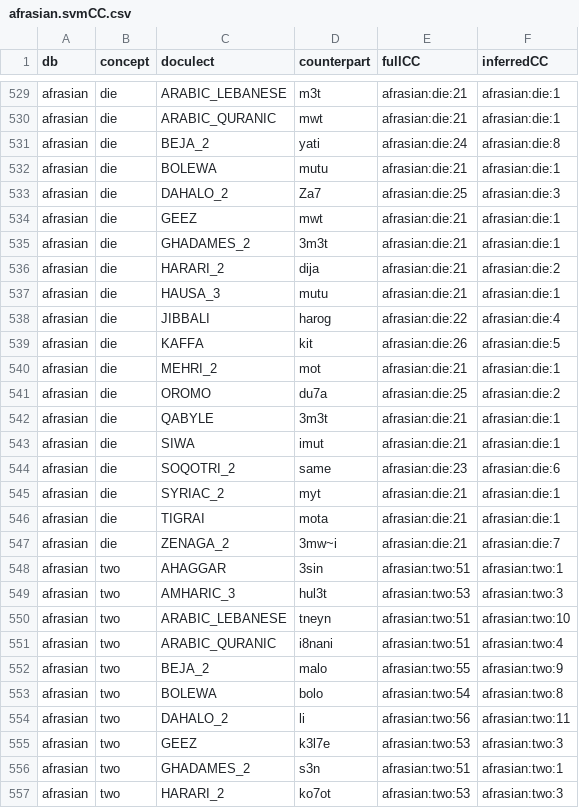
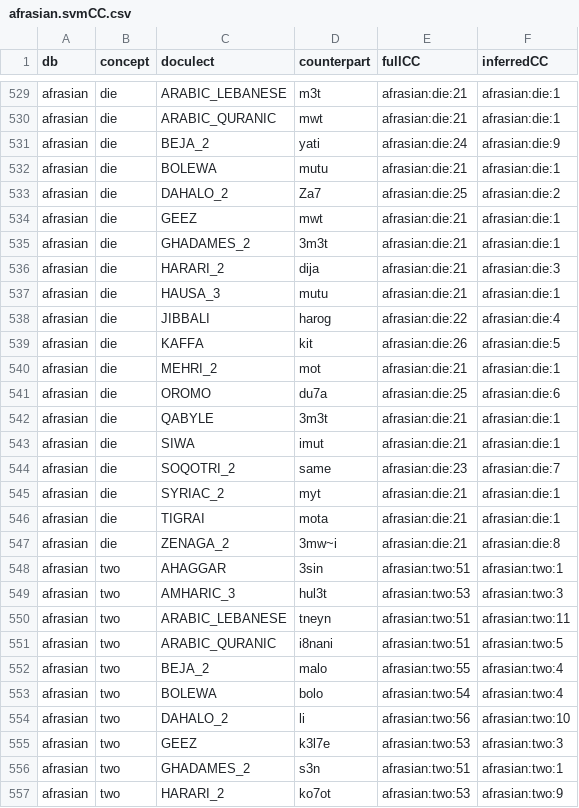
Before and after one commit to evolaemp/svmcc, a CSV file: data/inferred/afrasian.svmCC.csv, drawn as a sheet; only a part is shown, gaps mark what is left out; the diff covers the shown part only.

```diff
--- a/data/inferred/afrasian.svmCC.csv
+++ b/data/inferred/afrasian.svmCC.csv
@@ -530,8 +530,8 @@ afrasian,die,ARABIC_LEBANESE,m3t,afrasian:die:21,afrasian:die:1
 afrasian,die,ARABIC_QURANIC,mwt,afrasian:die:21,afrasian:die:1
-afrasian,die,BEJA_2,yati,afrasian:die:24,afrasian:die:8
+afrasian,die,BEJA_2,yati,afrasian:die:24,afrasian:die:9
 afrasian,die,BOLEWA,mutu,afrasian:die:21,afrasian:die:1
-afrasian,die,DAHALO_2,Za7,afrasian:die:25,afrasian:die:3
+afrasian,die,DAHALO_2,Za7,afrasian:die:25,afrasian:die:2
 afrasian,die,GEEZ,mwt,afrasian:die:21,afrasian:die:1
 afrasian,die,GHADAMES_2,3m3t,afrasian:die:21,afrasian:die:1
-afrasian,die,HARARI_2,dija,afrasian:die:21,afrasian:die:2
+afrasian,die,HARARI_2,dija,afrasian:die:21,afrasian:die:3
 afrasian,die,HAUSA_3,mutu,afrasian:die:21,afrasian:die:1
@@ -540,18 +540,18 @@ afrasian,die,KAFFA,kit,afrasian:die:26,afrasian:die:5
 afrasian,die,MEHRI_2,mot,afrasian:die:21,afrasian:die:1
-afrasian,die,OROMO,du7a,afrasian:die:25,afrasian:die:2
+afrasian,die,OROMO,du7a,afrasian:die:25,afrasian:die:6
 afrasian,die,QABYLE,3m3t,afrasian:die:21,afrasian:die:1
 afrasian,die,SIWA,imut,afrasian:die:21,afrasian:die:1
-afrasian,die,SOQOTRI_2,same,afrasian:die:23,afrasian:die:6
+afrasian,die,SOQOTRI_2,same,afrasian:die:23,afrasian:die:7
 afrasian,die,SYRIAC_2,myt,afrasian:die:21,afrasian:die:1
 afrasian,die,TIGRAI,mota,afrasian:die:21,afrasian:die:1
-afrasian,die,ZENAGA_2,3mw~i,afrasian:die:21,afrasian:die:7
+afrasian,die,ZENAGA_2,3mw~i,afrasian:die:21,afrasian:die:8
 afrasian,two,AHAGGAR,3sin,afrasian:two:51,afrasian:two:1
 afrasian,two,AMHARIC_3,hul3t,afrasian:two:53,afrasian:two:3
-afrasian,two,ARABIC_LEBANESE,tneyn,afrasian:two:51,afrasian:two:10
-afrasian,two,ARABIC_QURANIC,i8nani,afrasian:two:51,afrasian:two:4
-afrasian,two,BEJA_2,malo,afrasian:two:55,afrasian:two:9
-afrasian,two,BOLEWA,bolo,afrasian:two:54,afrasian:two:8
-afrasian,two,DAHALO_2,li,afrasian:two:56,afrasian:two:11
+afrasian,two,ARABIC_LEBANESE,tneyn,afrasian:two:51,afrasian:two:11
+afrasian,two,ARABIC_QURANIC,i8nani,afrasian:two:51,afrasian:two:5
+afrasian,two,BEJA_2,malo,afrasian:two:55,afrasian:two:4
+afrasian,two,BOLEWA,bolo,afrasian:two:54,afrasian:two:4
+afrasian,two,DAHALO_2,li,afrasian:two:56,afrasian:two:10
 afrasian,two,GEEZ,k3l7e,afrasian:two:53,afrasian:two:3
 afrasian,two,GHADAMES_2,s3n,afrasian:two:51,afrasian:two:1
-afrasian,two,HARARI_2,ko7ot,afrasian:two:53,afrasian:two:3
+afrasian,two,HARARI_2,ko7ot,afrasian:two:53,afrasian:two:9
```
Also changed, not shown: 121 edited cells elsewhere in this file, data/inferred/abvd.svmCC.csv, data/inferred/chinese_1964.svmCC.csv, 16 other files.
